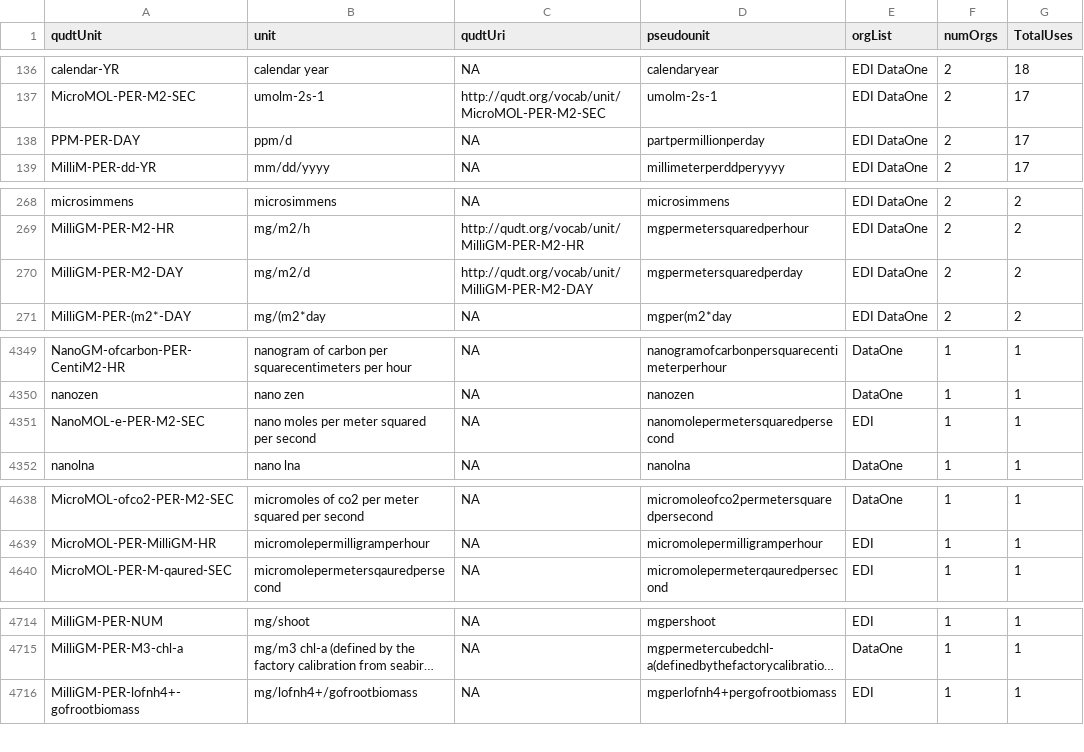
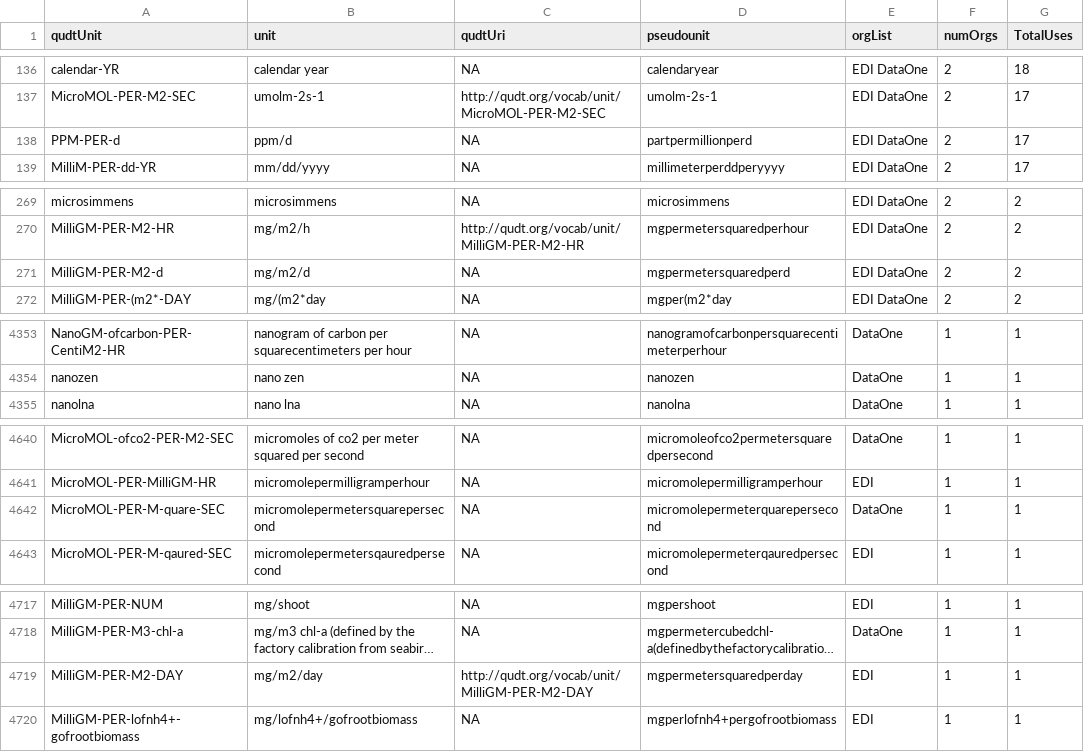
Before and after one commit to EDIorg/Units-WG, a CSV file: RCode_JP/DataFiles4R/UnitswQUDT.csv, drawn as a sheet; only a part is shown, gaps mark what is left out; long unchanged cells end in …; removed rows and columns are numbered as before the commit, all else as after; the diff covers the shown part only; the diff names each change by its address in the sheet, - before the commit and + after, or states it on an @@ line.

```diff
--- a/RCode_JP/DataFiles4R/UnitswQUDT.csv
+++ b/RCode_JP/DataFiles4R/UnitswQUDT.csv
-A138 (qudtUnit): PPM-PER-DAY
+A138 (qudtUnit): PPM-PER-d
-D138 (pseudounit): partpermillionperday
+D138 (pseudounit): partpermillionperd
-A271 (qudtUnit): MilliGM-PER-M2-DAY
+A271 (qudtUnit): MilliGM-PER-M2-d
-C271 (qudtUri): http://qudt.org/vocab/unit/MilliGM-PER-M2-DAY
+C271 (qudtUri): NA
-D271 (pseudounit): mgpermetersquaredperday
+D271 (pseudounit): mgpermetersquaredperd
-row 4351: NanoMOL-e-PER-M2-SEC | nano moles per meter squared per second | NA | nanomolepermetersquaredpersecond | EDI | 1 | 1
+row 4642: MicroMOL-PER-M-quare-SEC | micromolepermetersquarepersecond | NA | micromolepermeterquarepersecond | DataOne | 1 | 1
+row 4719: MilliGM-PER-M2-DAY | mg/m2/day | http://qudt.org/vocab/unit/MilliGM-PER-M2-DAY | mgpermetersquaredperday | EDI | 1 | 1
```
Also changed, not shown: 9 added rows, 5 removed rows and 51 edited cells elsewhere in this file, RCode_JP/DataFiles4R/PseudoUnitsAll.csv, RCode_JP/DataFiles4R/allUnitsWithOrWithoutQUDTunits.csv, 2 other files.
